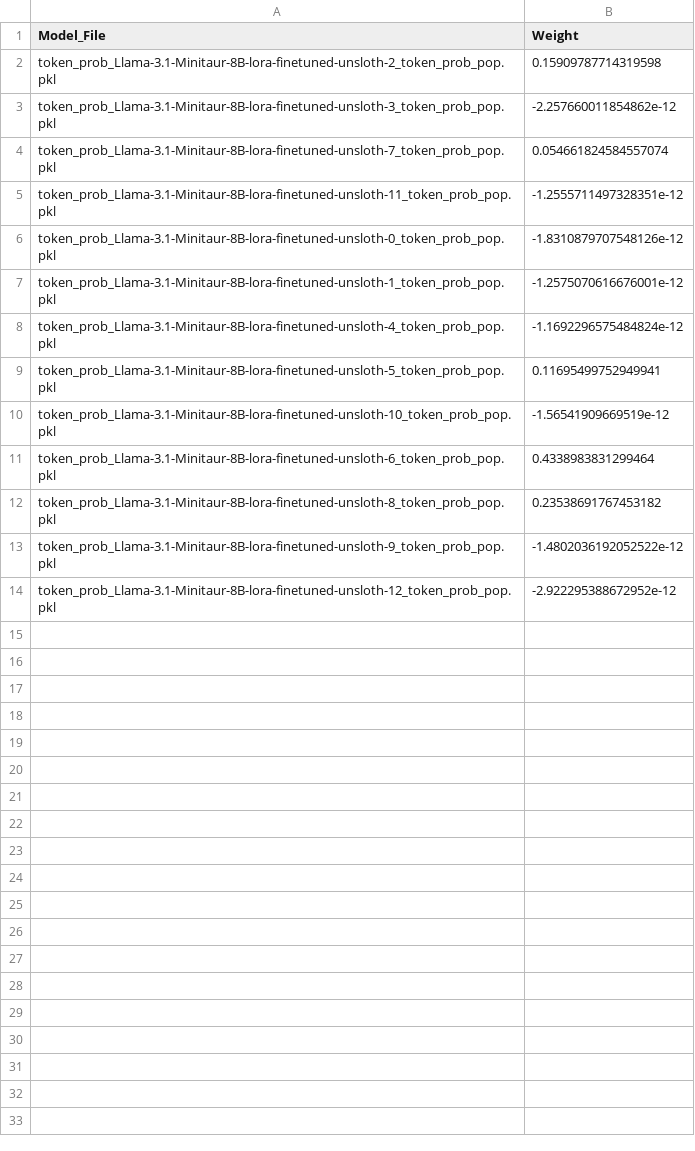
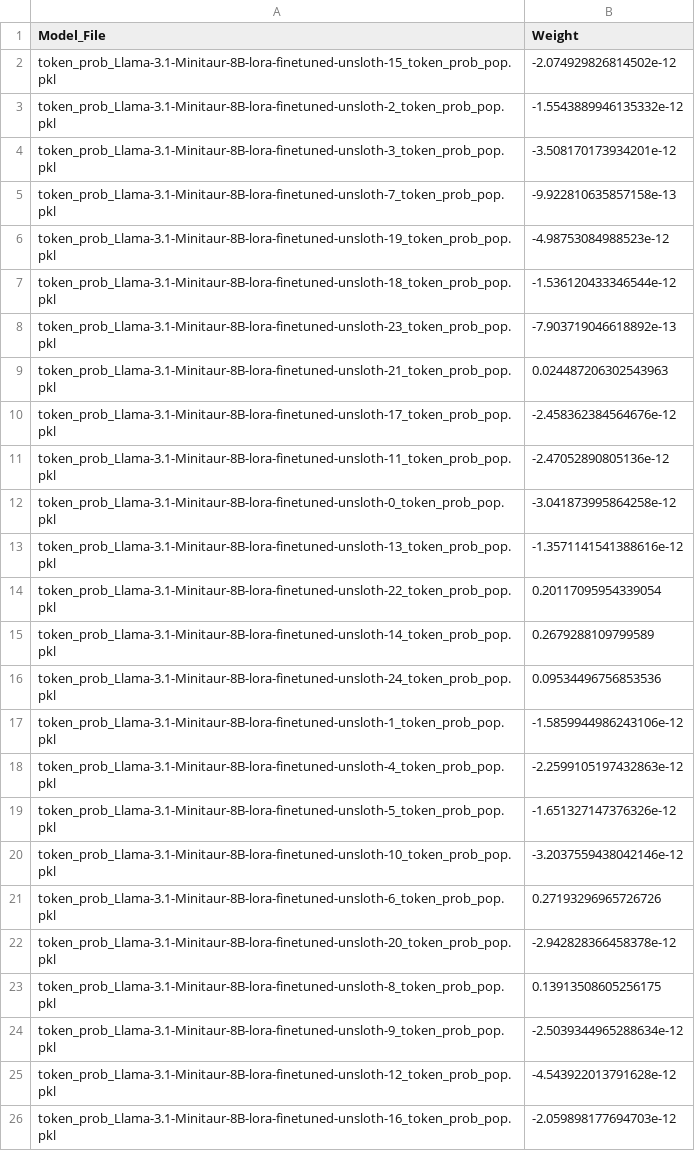
Before and after one commit to Scezaquer/SimBench, a CSV file: results/optimized_convex_weights_hard.csv, drawn as a sheet.

```diff
--- a/results/optimized_convex_weights_hard.csv
+++ b/results/optimized_convex_weights_hard.csv
@@ -1,14 +1,26 @@
 Model_File,Weight
-token_prob_Llama-3.1-Minitaur-8B-lora-finetuned-unsloth-2_token_prob_pop.pkl,0.15909787714319598
-token_prob_Llama-3.1-Minitaur-8B-lora-finetuned-unsloth-3_token_prob_pop.pkl,-2.257660011854862e-12
-token_prob_Llama-3.1-Minitaur-8B-lora-finetuned-unsloth-7_token_prob_pop.pkl,0.054661824584557074
-token_prob_Llama-3.1-Minitaur-8B-lora-finetuned-unsloth-11_token_prob_pop.pkl,-1.2555711497328351e-12
-token_prob_Llama-3.1-Minitaur-8B-lora-finetuned-unsloth-0_token_prob_pop.pkl,-1.8310879707548126e-12
-token_prob_Llama-3.1-Minitaur-8B-lora-finetuned-unsloth-1_token_prob_pop.pkl,-1.2575070616676001e-12
-token_prob_Llama-3.1-Minitaur-8B-lora-finetuned-unsloth-4_token_prob_pop.pkl,-1.1692296575484824e-12
-token_prob_Llama-3.1-Minitaur-8B-lora-finetuned-unsloth-5_token_prob_pop.pkl,0.11695499752949941
-token_prob_Llama-3.1-Minitaur-8B-lora-finetuned-unsloth-10_token_prob_pop.pkl,-1.56541909669519e-12
-token_prob_Llama-3.1-Minitaur-8B-lora-finetuned-unsloth-6_token_prob_pop.pkl,0.4338983831299464
-token_prob_Llama-3.1-Minitaur-8B-lora-finetuned-unsloth-8_token_prob_pop.pkl,0.23538691767453182
-token_prob_Llama-3.1-Minitaur-8B-lora-finetuned-unsloth-9_token_prob_pop.pkl,-1.4802036192052522e-12
-token_prob_Llama-3.1-Minitaur-8B-lora-finetuned-unsloth-12_token_prob_pop.pkl,-2.922295388672952e-12
+token_prob_Llama-3.1-Minitaur-8B-lora-finetuned-unsloth-15_token_prob_pop.pkl,-2.074929826814502e-12
+token_prob_Llama-3.1-Minitaur-8B-lora-finetuned-unsloth-2_token_prob_pop.pkl,-1.5543889946135332e-12
+token_prob_Llama-3.1-Minitaur-8B-lora-finetuned-unsloth-3_token_prob_pop.pkl,-3.508170173934201e-12
+token_prob_Llama-3.1-Minitaur-8B-lora-finetuned-unsloth-7_token_prob_pop.pkl,-9.922810635857158e-13
+token_prob_Llama-3.1-Minitaur-8B-lora-finetuned-unsloth-19_token_prob_pop.pkl,-4.98753084988523e-12
+token_prob_Llama-3.1-Minitaur-8B-lora-finetuned-unsloth-18_token_prob_pop.pkl,-1.536120433346544e-12
+token_prob_Llama-3.1-Minitaur-8B-lora-finetuned-unsloth-23_token_prob_pop.pkl,-7.903719046618892e-13
+token_prob_Llama-3.1-Minitaur-8B-lora-finetuned-unsloth-21_token_prob_pop.pkl,0.024487206302543963
+token_prob_Llama-3.1-Minitaur-8B-lora-finetuned-unsloth-17_token_prob_pop.pkl,-2.458362384564676e-12
+token_prob_Llama-3.1-Minitaur-8B-lora-finetuned-unsloth-11_token_prob_pop.pkl,-2.47052890805136e-12
+token_prob_Llama-3.1-Minitaur-8B-lora-finetuned-unsloth-0_token_prob_pop.pkl,-3.041873995864258e-12
+token_prob_Llama-3.1-Minitaur-8B-lora-finetuned-unsloth-13_token_prob_pop.pkl,-1.3571141541388616e-12
+token_prob_Llama-3.1-Minitaur-8B-lora-finetuned-unsloth-22_token_prob_pop.pkl,0.20117095954339054
+token_prob_Llama-3.1-Minitaur-8B-lora-finetuned-unsloth-14_token_prob_pop.pkl,0.2679288109799589
+token_prob_Llama-3.1-Minitaur-8B-lora-finetuned-unsloth-24_token_prob_pop.pkl,0.09534496756853536
+token_prob_Llama-3.1-Minitaur-8B-lora-finetuned-unsloth-1_token_prob_pop.pkl,-1.5859944986243106e-12
+token_prob_Llama-3.1-Minitaur-8B-lora-finetuned-unsloth-4_token_prob_pop.pkl,-2.2599105197432863e-12
+token_prob_Llama-3.1-Minitaur-8B-lora-finetuned-unsloth-5_token_prob_pop.pkl,-1.651327147376326e-12
+token_prob_Llama-3.1-Minitaur-8B-lora-finetuned-unsloth-10_token_prob_pop.pkl,-3.2037559438042146e-12
+token_prob_Llama-3.1-Minitaur-8B-lora-finetuned-unsloth-6_token_prob_pop.pkl,0.27193296965726726
+token_prob_Llama-3.1-Minitaur-8B-lora-finetuned-unsloth-20_token_prob_pop.pkl,-2.942828366458378e-12
+token_prob_Llama-3.1-Minitaur-8B-lora-finetuned-unsloth-8_token_prob_pop.pkl,0.13913508605256175
+token_prob_Llama-3.1-Minitaur-8B-lora-finetuned-unsloth-9_token_prob_pop.pkl,-2.5039344965288634e-12
+token_prob_Llama-3.1-Minitaur-8B-lora-finetuned-unsloth-12_token_prob_pop.pkl,-4.543922013791628e-12
+token_prob_Llama-3.1-Minitaur-8B-lora-finetuned-unsloth-16_token_prob_pop.pkl,-2.059898177694703e-12
```
Also changed, not shown: results/optimized_convex_weights_cvxpy.csv, results/simbench_scores.csv, 1 other file.
